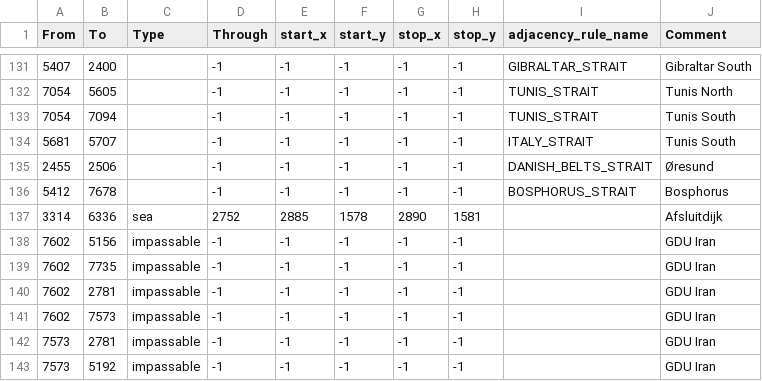
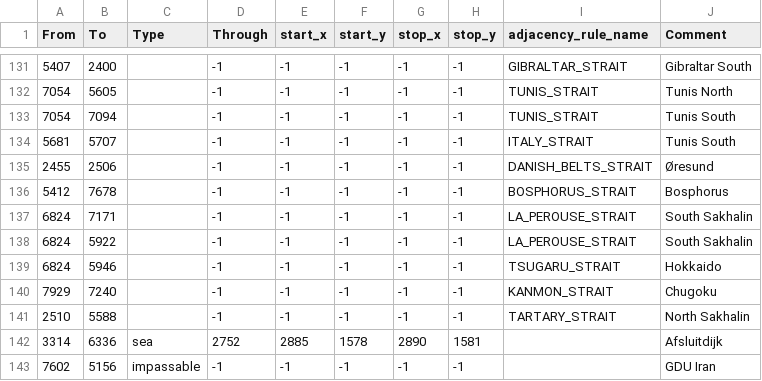
Before and after one commit to AuroraK1ng/GDU-2.0, a CSV file: map/adjacencies.csv, drawn as a sheet; only a part is shown, gaps mark what is left out; the shorter side is filled out with more unchanged rows; the diff names each change by its address in the sheet, - before the commit and + after, or states it on an @@ line.

```diff
--- a/map/adjacencies.csv
+++ b/map/adjacencies.csv
+row 137: 6824 | 7171 |  | -1 | -1 | -1 | -1 | -1 | LA_PEROUSE_STRAIT | South Sakhalin
+row 138: 6824 | 5922 |  | -1 | -1 | -1 | -1 | -1 | LA_PEROUSE_STRAIT | South Sakhalin
+row 139: 6824 | 5946 |  | -1 | -1 | -1 | -1 | -1 | TSUGARU_STRAIT | Hokkaido
+row 140: 7929 | 7240 |  | -1 | -1 | -1 | -1 | -1 | KANMON_STRAIT | Chugoku
+row 141: 2510 | 5588 |  | -1 | -1 | -1 | -1 | -1 | TARTARY_STRAIT | North Sakhalin
```
Also changed, not shown: 3 other files.
